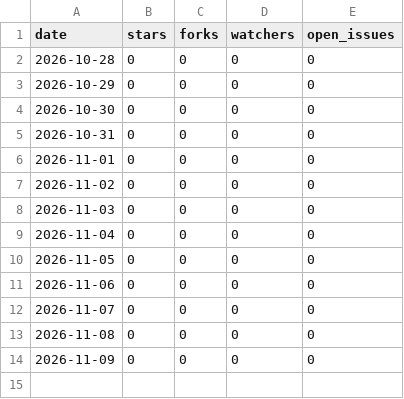
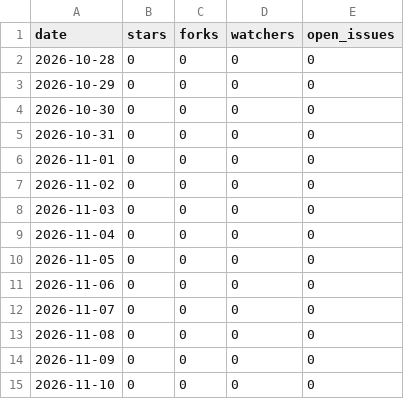
Before and after one commit to openseastack/keelwire, a CSV file: repo.csv, drawn as a sheet.

```diff
--- a/repo.csv
+++ b/repo.csv
@@ -14 +14,2 @@ date,stars,forks,watchers,open_issues
 2026-11-09,0,0,0,0
+2026-11-10,0,0,0,0
```
Also changed, not shown: downloads.csv, 1 other file.
